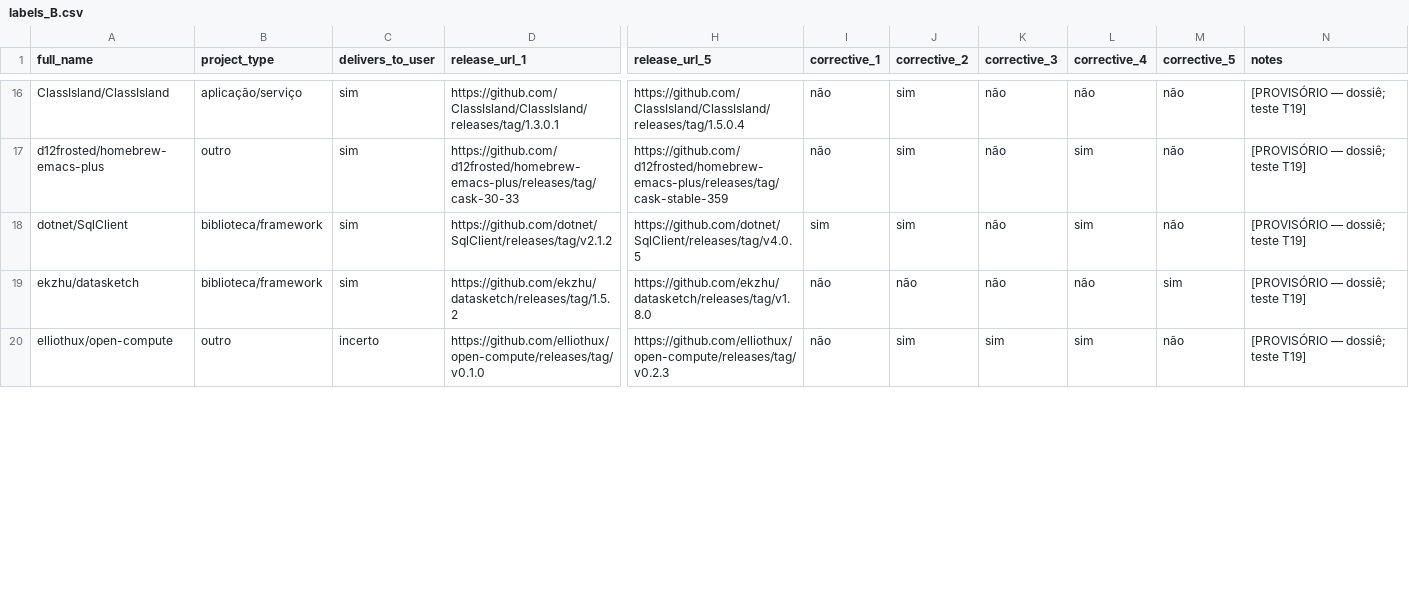
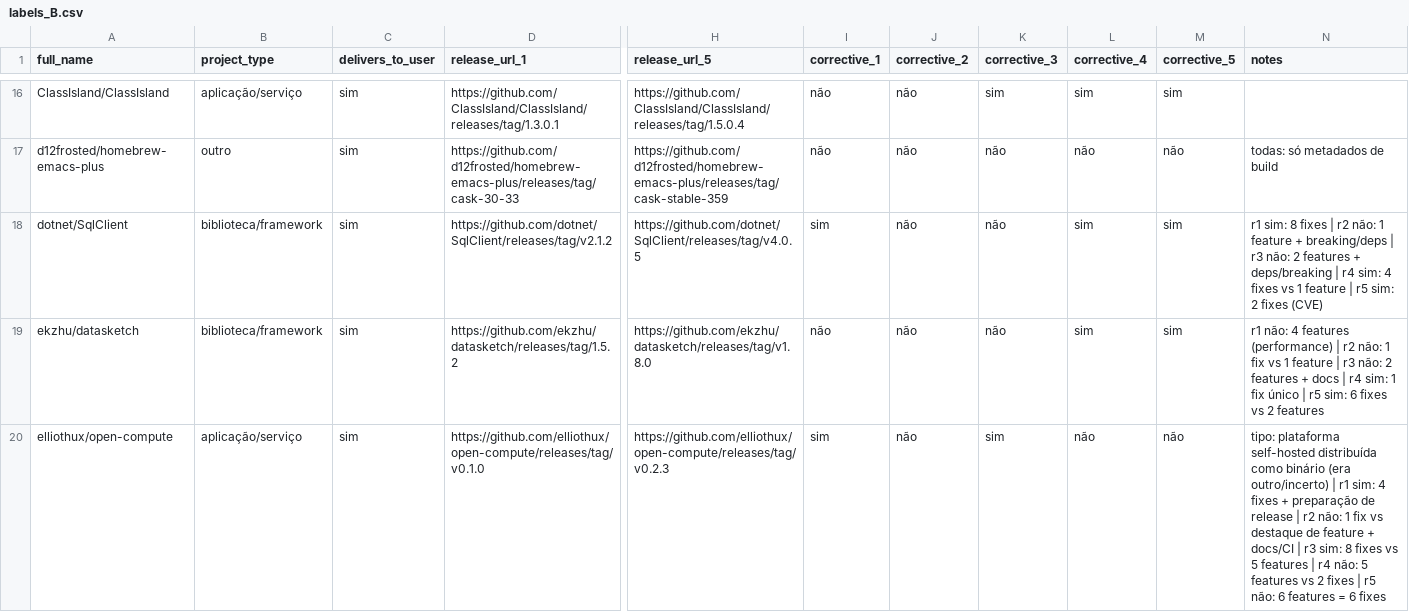
Before and after one commit to luisajardim/Lab-Experimentacao-e-Medicao-, a CSV file: Enunciado 3/data/gold/labels_B.csv, drawn as a sheet; only a part is shown, gaps mark what is left out; the diff covers the shown part only; the diff names each change by its address in the sheet, - before the commit and + after, or states it on an @@ line.

Commit message:
feat(analysis): refaz κ, consenso e análises com rótulos corrigidos + figuras do relatório #69
  - recalcula concordância (κ de Fleiss: tipo 0,951; entrega 0,494;
    corretiva 0,596) e consenso sem empates pendentes
  - recalibra heurística CFR(b): melhor passa a ser v4 (F1 = 0,57;
    P = 0,44; R = 0,84), atualizando cfr_metrics.json e histórico
  - reexecuta RQ01–RQ08; mudanças em RQ05 (ρ CFR b 0,64 → 0,69) e RQ06
    (popularidade × CFR b deixa de ser significativa)
  - rq08_bonus: relatório passa a mostrar o F1 real da calibração em vez
    de afirmar fixo "F1 ≥ 0,70"
  - adiciona analysis/figures.py com 12 figuras (funil, amostra-ouro,
    RQ01–RQ08) seguindo o guia de gráficos da disciplina
  - RELATORIO.md: preenche resultados, discussão, ameaças à validade e
    conclusão; corrige dados desatualizados (311 → 315, v3 → v4) e remove
    inovações não implementadas (C4, manifest.json)
  - README: comandos para regenerar todas as análises e figuras

```diff
--- a/Enunciado 3/data/gold/labels_B.csv
+++ b/Enunciado 3/data/gold/labels_B.csv
-J16:J18 (corrective_2): sim
+J16:J18 (corrective_2): não
-K16 (corrective_3): não
+K16 (corrective_3): sim
-L16 (corrective_4): não
+L16 (corrective_4): sim
-M16 (corrective_5): não
+M16 (corrective_5): sim
-N16 (notes): [PROVISÓRIO — dossiê; teste T19]
+N16 (notes): (empty)
-L17 (corrective_4): sim
+L17 (corrective_4): não
-N17 (notes): [PROVISÓRIO — dossiê; teste T19]
+N17 (notes): todas: só metadados de build
-M18 (corrective_5): não
+M18 (corrective_5): sim
-N18 (notes): [PROVISÓRIO — dossiê; teste T19]
+N18 (notes): r1 sim: 8 fixes | r2 não: 1 feature + breaking/deps | r3 não: 2 features + deps/breaking | r4 sim: 4 fixes vs 1 feature | r5 sim: 2 fixes (CVE)
-L19 (corrective_4): não
+L19 (corrective_4): sim
-N19 (notes): [PROVISÓRIO — dossiê; teste T19]
+N19 (notes): r1 não: 4 features (performance) | r2 não: 1 fix vs 1 feature | r3 não: 2 features + docs | r4 sim: 1 fix único | r5 sim: 6 fixes vs 2 features
-B20 (project_type): outro
+B20 (project_type): aplicação/serviço
-C20 (delivers_to_user): incerto
+C20 (delivers_to_user): sim
-I20 (corrective_1): não
+I20 (corrective_1): sim
-J20 (corrective_2): sim
+J20 (corrective_2): não
-L20 (corrective_4): sim
+L20 (corrective_4): não
-N20 (notes): [PROVISÓRIO — dossiê; teste T19]
+N20 (notes): tipo: plataforma self-hosted distribuída como binário (era outro/incerto) | r1 sim: 4 fixes + preparação de release | r2 não: 1 fix vs destaque de feature + docs/CI | r3 sim: 8 fixes vs 5 features | r4 não: 5 features vs 2 fixes | r5 não: 6 features = 6 fixes
```
Also changed, not shown: 159 edited cells elsewhere in this file, Enunciado 3/analysis/output/rq05_cfr_b.csv, Enunciado 3/analysis/output/rq06_dunn.csv, 29 other files.
